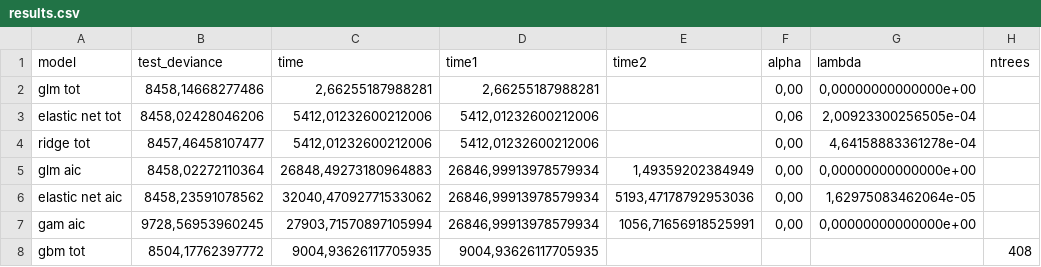
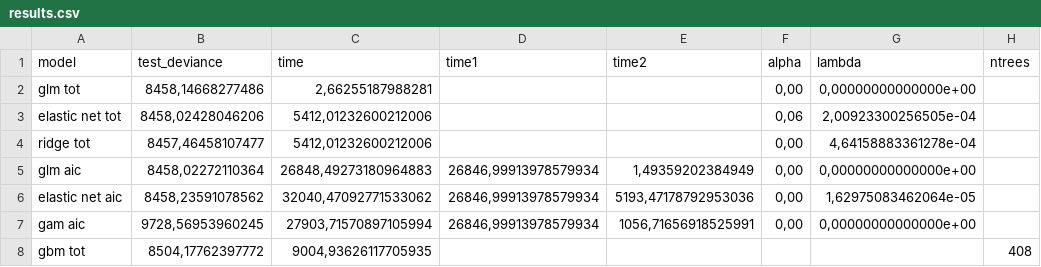
Before and after one commit to stinco/stincone-master-thesis, a CSV file: data/practical_application/results/results.csv, drawn as a sheet; only a part is shown; the diff names each change by its address in the sheet, - before the commit and + after, or states it on an @@ line.

```diff
--- a/data/practical_application/results/results.csv
+++ b/data/practical_application/results/results.csv
-D2 (time1): 2,66255187988281
+D2 (time1): (empty)
-D3:D4 (time1): 5412,01232600212006
+D3:D4 (time1): (empty)
-D8 (time1): 9004,93626117705935
+D8 (time1): (empty)
```
Also changed, not shown: 22 other files.
